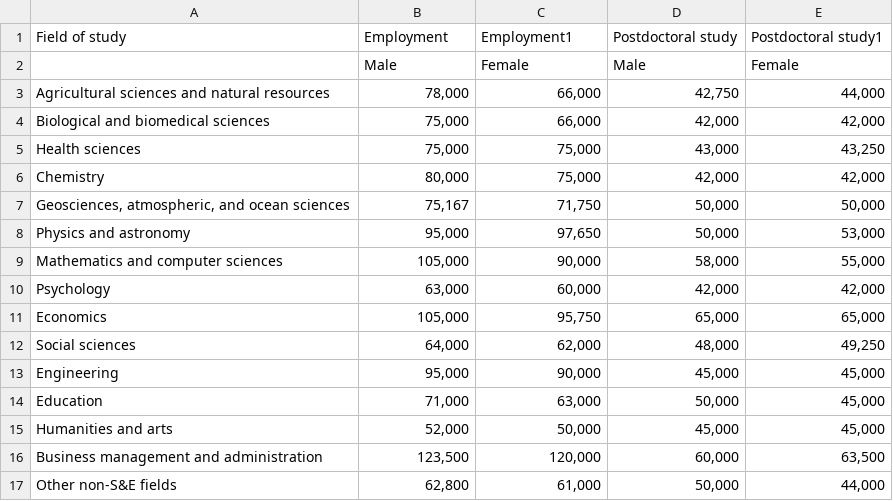
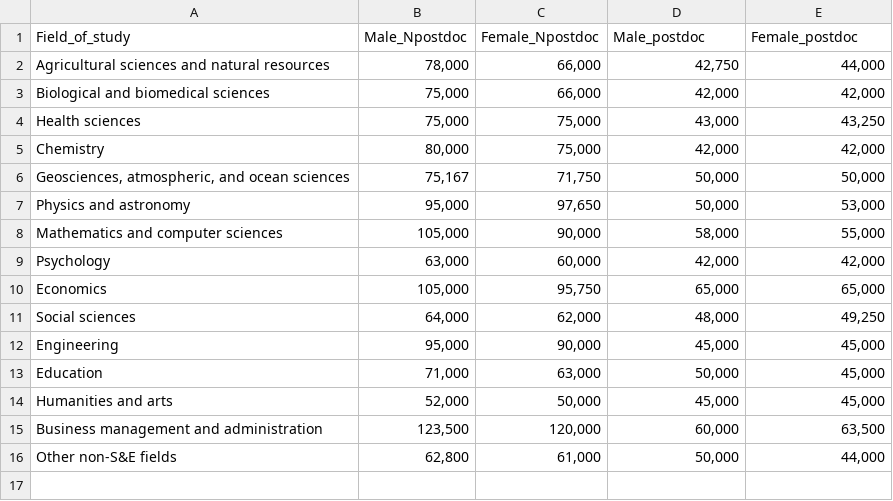
Before and after one commit to AdrienneSHew/ESM206-Assignment5, a CSV file: Median_sal_PHD.csv, drawn as a sheet; removed rows and columns are numbered as before the commit, all else as after; the diff names each change by its address in the sheet, - before the commit and + after, or states it on an @@ line.

Commit message:
added new csv docs for PD and nonPD salaries (male and female); created histogram to explore normality...probably not normal

```diff
--- a/Median_sal_PHD.csv
+++ b/Median_sal_PHD.csv
-row 1: Field of study | Employment | Employment1 | Postdoctoral study | Postdoctoral study1
-row 2:  | Male | Female | Male | Female
+row 1: Field_of_study | Male_Npostdoc | Female_Npostdoc | Male_postdoc | Female_postdoc
```
Also changed, not shown: 3 other files.
